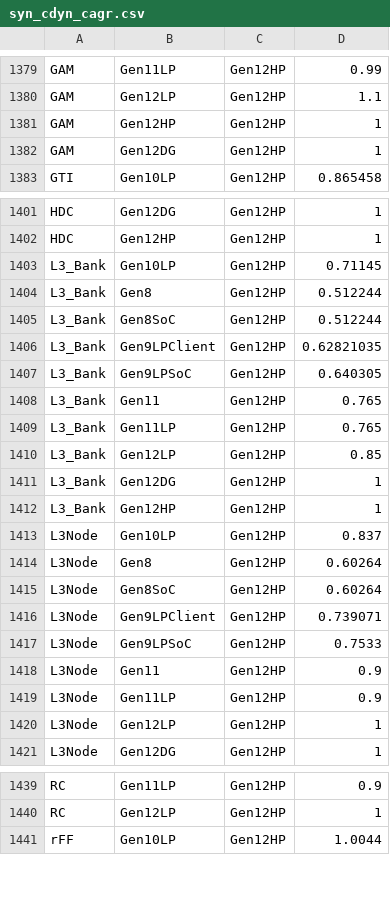
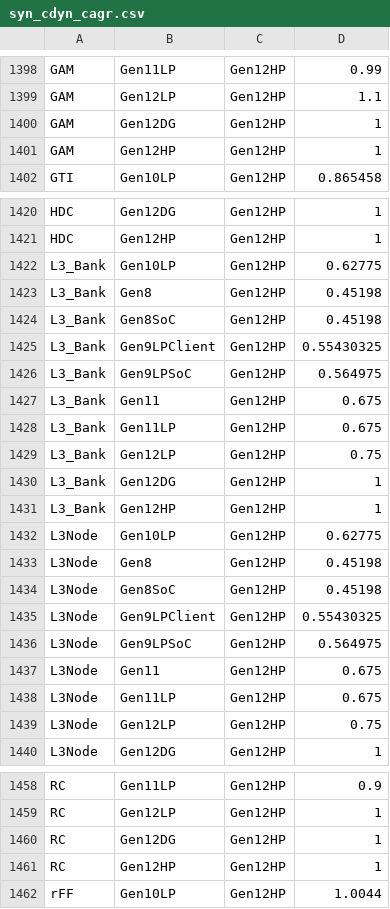
Before and after one commit to tushgarg20/Alps-ci-cd, a CSV file: Inputs/syn_cdyn_cagr.csv, drawn as a sheet; only a part is shown, gaps mark what is left out; the diff covers the shown part only.

```diff
--- a/Inputs/syn_cdyn_cagr.csv
+++ b/Inputs/syn_cdyn_cagr.csv
@@ -1380,4 +1399,4 @@ GAM,Gen11LP,Gen12HP,0.99
 GAM,Gen12LP,Gen12HP,1.1
+GAM,Gen12DG,Gen12HP,1
 GAM,Gen12HP,Gen12HP,1
-GAM,Gen12DG,Gen12HP,1
 GTI,Gen10LP,Gen12HP,0.865458
@@ -1402,20 +1421,20 @@ HDC,Gen12DG,Gen12HP,1
 HDC,Gen12HP,Gen12HP,1
-L3_Bank,Gen10LP,Gen12HP,0.71145
-L3_Bank,Gen8,Gen12HP,0.512244
-L3_Bank,Gen8SoC,Gen12HP,0.512244
-L3_Bank,Gen9LPClient,Gen12HP,0.62821035
-L3_Bank,Gen9LPSoC,Gen12HP,0.640305
-L3_Bank,Gen11,Gen12HP,0.765
-L3_Bank,Gen11LP,Gen12HP,0.765
-L3_Bank,Gen12LP,Gen12HP,0.85
+L3_Bank,Gen10LP,Gen12HP,0.62775
+L3_Bank,Gen8,Gen12HP,0.45198
+L3_Bank,Gen8SoC,Gen12HP,0.45198
+L3_Bank,Gen9LPClient,Gen12HP,0.55430325
+L3_Bank,Gen9LPSoC,Gen12HP,0.564975
+L3_Bank,Gen11,Gen12HP,0.675
+L3_Bank,Gen11LP,Gen12HP,0.675
+L3_Bank,Gen12LP,Gen12HP,0.75
 L3_Bank,Gen12DG,Gen12HP,1
 L3_Bank,Gen12HP,Gen12HP,1
-L3Node,Gen10LP,Gen12HP,0.837
-L3Node,Gen8,Gen12HP,0.60264
-L3Node,Gen8SoC,Gen12HP,0.60264
-L3Node,Gen9LPClient,Gen12HP,0.739071
-L3Node,Gen9LPSoC,Gen12HP,0.7533
-L3Node,Gen11,Gen12HP,0.9
-L3Node,Gen11LP,Gen12HP,0.9
-L3Node,Gen12LP,Gen12HP,1
+L3Node,Gen10LP,Gen12HP,0.62775
+L3Node,Gen8,Gen12HP,0.45198
+L3Node,Gen8SoC,Gen12HP,0.45198
+L3Node,Gen9LPClient,Gen12HP,0.55430325
+L3Node,Gen9LPSoC,Gen12HP,0.564975
+L3Node,Gen11,Gen12HP,0.675
+L3Node,Gen11LP,Gen12HP,0.675
+L3Node,Gen12LP,Gen12HP,0.75
 L3Node,Gen12DG,Gen12HP,1
@@ -1440,2 +1459,4 @@ RC,Gen11LP,Gen12HP,0.9
 RC,Gen12LP,Gen12HP,1
+RC,Gen12DG,Gen12HP,1
+RC,Gen12HP,Gen12HP,1
 rFF,Gen10LP,Gen12HP,1.0044
```
Also changed, not shown: 8 added rows, 8 removed rows, 11 moved rows and 27 edited cells elsewhere in this file, Inputs/ebb_cdyn_cagr.csv.
